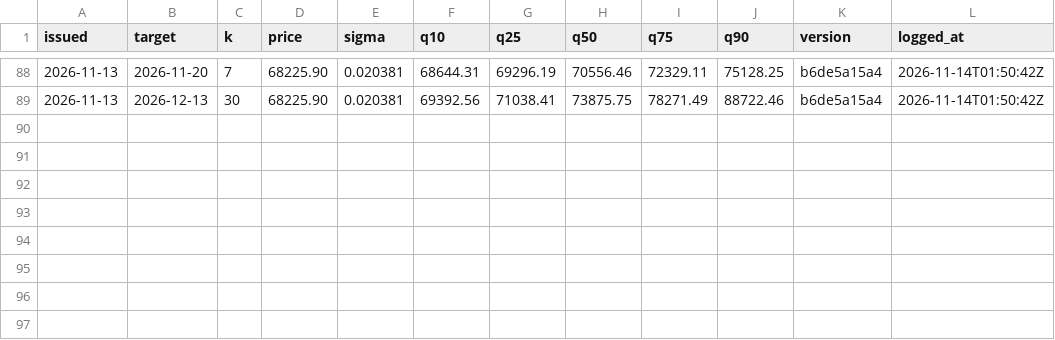
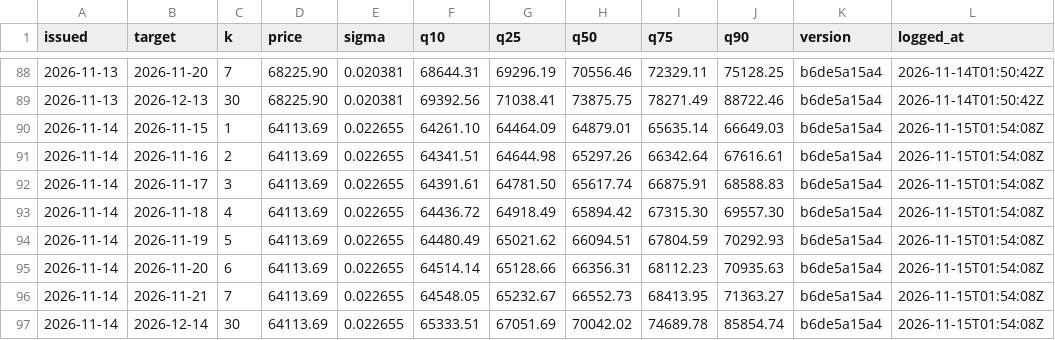
Before and after one commit to hcvt8683-netizen/bot-btc, a CSV file: data/exit/exit_log.csv, drawn as a sheet; only a part is shown, gaps mark what is left out.

```diff
--- a/data/exit/exit_log.csv
+++ b/data/exit/exit_log.csv
@@ -89 +89,9 @@
 2026-11-13,2026-12-13,30,68225.90,0.020381,69392.56,71038.41,73875.75,78271.49,88722.46,b6de5a15a4,2026-11-14T01:50:42Z
+2026-11-14,2026-11-15,1,64113.69,0.022655,64261.10,64464.09,64879.01,65635.14,66649.03,b6de5a15a4,2026-11-15T01:54:08Z
+2026-11-14,2026-11-16,2,64113.69,0.022655,64341.51,64644.98,65297.26,66342.64,67616.61,b6de5a15a4,2026-11-15T01:54:08Z
+2026-11-14,2026-11-17,3,64113.69,0.022655,64391.61,64781.50,65617.74,66875.91,68588.83,b6de5a15a4,2026-11-15T01:54:08Z
+2026-11-14,2026-11-18,4,64113.69,0.022655,64436.72,64918.49,65894.42,67315.30,69557.30,b6de5a15a4,2026-11-15T01:54:08Z
+2026-11-14,2026-11-19,5,64113.69,0.022655,64480.49,65021.62,66094.51,67804.59,70292.93,b6de5a15a4,2026-11-15T01:54:08Z
+2026-11-14,2026-11-20,6,64113.69,0.022655,64514.14,65128.66,66356.31,68112.23,70935.63,b6de5a15a4,2026-11-15T01:54:08Z
+2026-11-14,2026-11-21,7,64113.69,0.022655,64548.05,65232.67,66552.73,68413.95,71363.27,b6de5a15a4,2026-11-15T01:54:08Z
+2026-11-14,2026-12-14,30,64113.69,0.022655,65333.51,67051.69,70042.02,74689.78,85854.74,b6de5a15a4,2026-11-15T01:54:08Z
```
Also changed, not shown: data/entry/entry_log.csv, data/forecast/forecast_log.csv, 31 other files.
